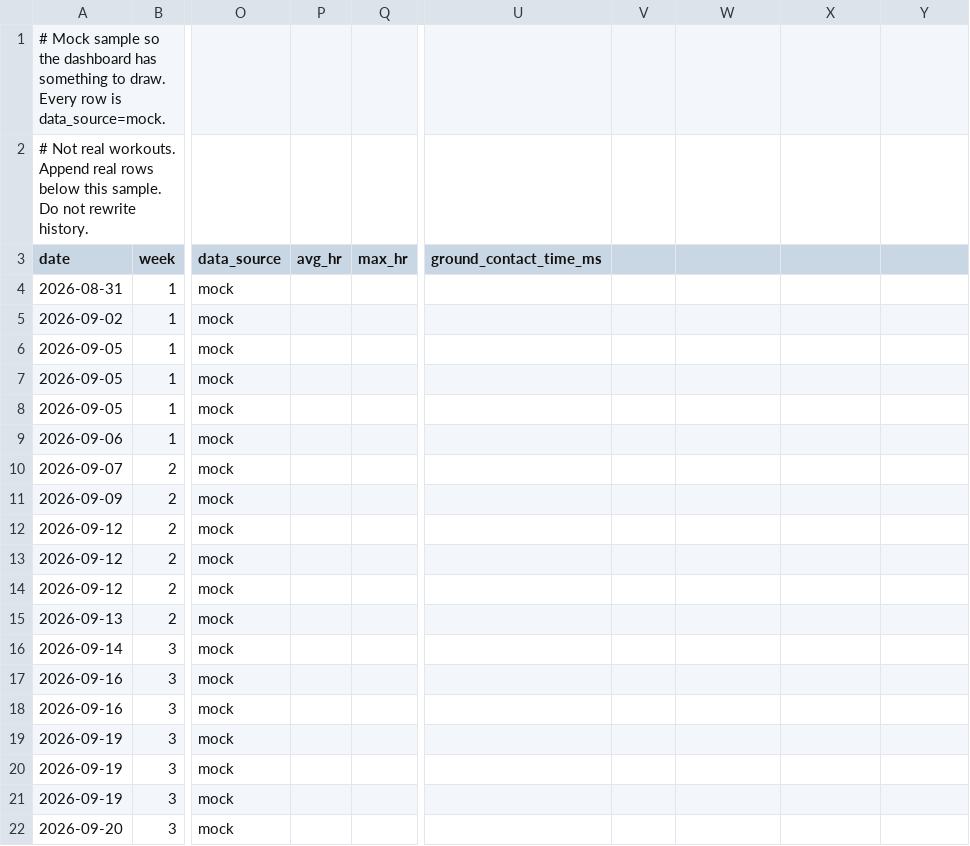
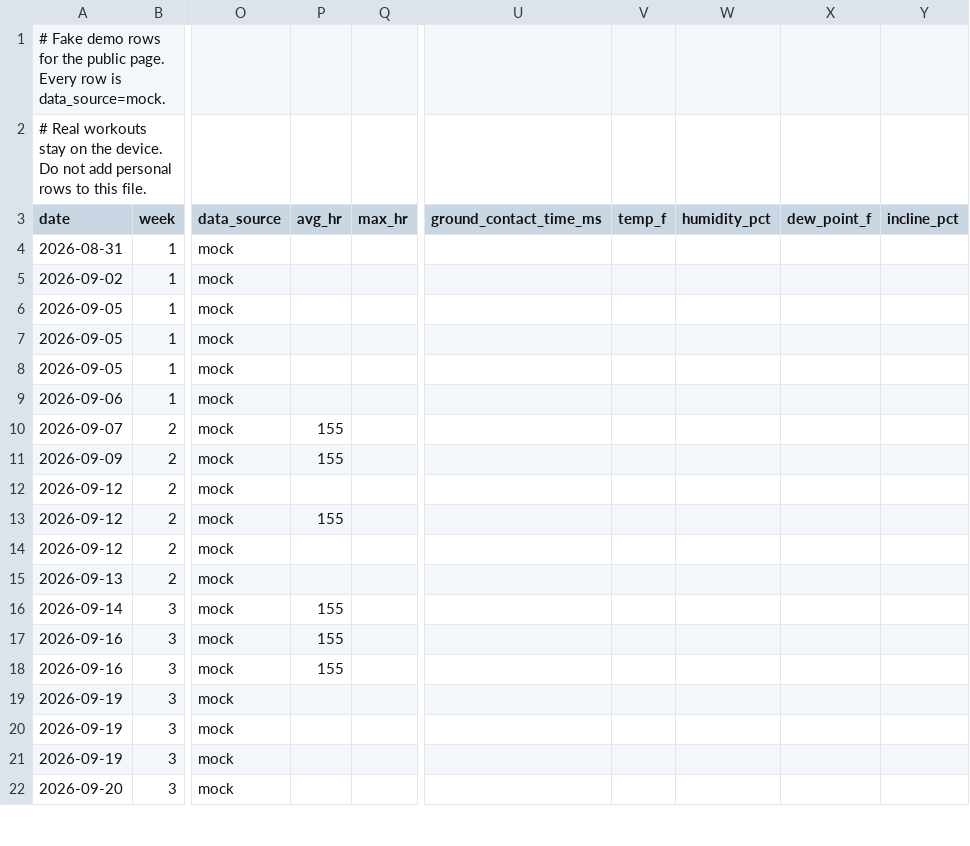
Before and after one commit to ry2vlea/running-2mile-tracker, a CSV file: data/running_data.csv, drawn as a sheet; only a part is shown, gaps mark what is left out; the diff covers the shown part only; the diff names each change by its address in the sheet, - before the commit and + after, or states it on an @@ line.

```diff
--- a/data/running_data.csv
+++ b/data/running_data.csv
-A1 (date): # Mock sample so the dashboard has something to draw. Every row…
+A1 (date): # Fake demo rows for the public page. Every row…
-A2 (date): # Not real workouts. Append real rows below this sample. Do not rewrite history.
+A2 (date): # Real workouts stay on the device. Do not add personal rows to this file.
-V3: (empty)
+V3: temp_f
-W3: (empty)
+W3: humidity_pct
-X3: (empty)
+X3: dew_point_f
-Y3: (empty)
+Y3: incline_pct
-P10:P11 (avg_hr): (empty)
+P10:P11 (avg_hr): 155
-P13 (avg_hr): (empty)
+P13 (avg_hr): 155
-P16:P18 (avg_hr): (empty)
+P16:P18 (avg_hr): 155
```
Also changed, not shown: 3 added rows and 4 edited cells elsewhere in this file, 24 other files.
